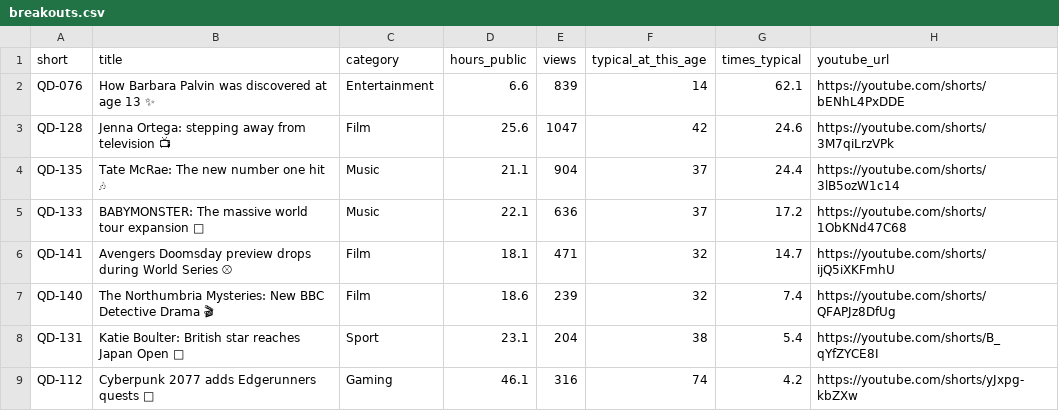
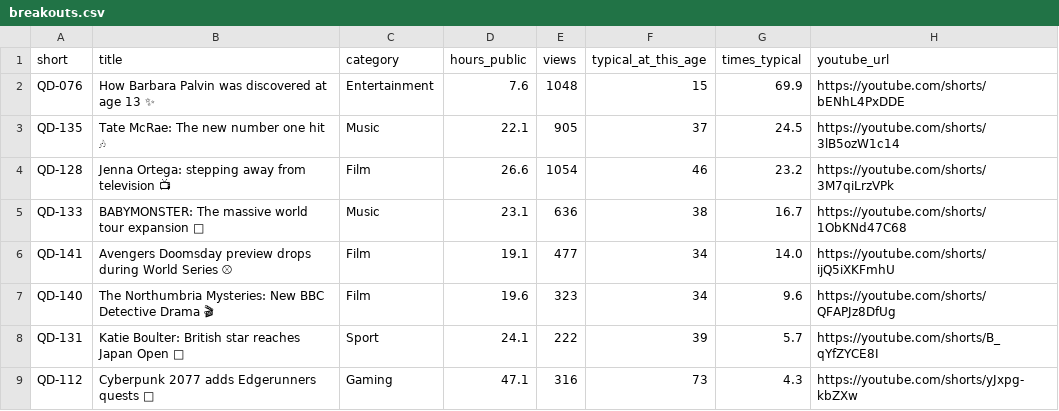
Before and after one commit to quickplay-studio/quickplay-autopilot, a CSV file: analytics/breakouts.csv, drawn as a sheet.

```diff
--- a/analytics/breakouts.csv
+++ b/analytics/breakouts.csv
@@ -1,9 +1,9 @@
 short,title,category,hours_public,views,typical_at_this_age,times_typical,youtube_url
-QD-076,How Barbara Palvin was discovered at age 13 ✨,Entertainment,6.6,839,14,62.1,https://youtube.com/shorts/bENhL4PxDDE
-QD-128,Jenna Ortega: stepping away from television 📺,Film,25.6,1047,42,24.6,https://youtube.com/shorts/3M7qiLrzVPk
-QD-135,Tate McRae: The new number one hit 🎶,Music,21.1,904,37,24.4,https://youtube.com/shorts/3lB5ozW1c14
-QD-133,BABYMONSTER: The massive world tour expansion 🎤,Music,22.1,636,37,17.2,https://youtube.com/shorts/1ObKNd47C68
-QD-141,Avengers Doomsday preview drops during World Series ⚾,Film,18.1,471,32,14.7,https://youtube.com/shorts/ijQ5iXKFmhU
-QD-140,The Northumbria Mysteries: New BBC Detective Drama 🎬,Film,18.6,239,32,7.4,https://youtube.com/shorts/QFAPJz8DfUg
-QD-131,Katie Boulter: British star reaches Japan Open 🎾,Sport,23.1,204,38,5.4,https://youtube.com/shorts/B_qYfZYCE8I
-QD-112,Cyberpunk 2077 adds Edgerunners quests 🌆,Gaming,46.1,316,74,4.2,https://youtube.com/shorts/yJxpg-kbZXw
+QD-076,How Barbara Palvin was discovered at age 13 ✨,Entertainment,7.6,1048,15,69.9,https://youtube.com/shorts/bENhL4PxDDE
+QD-135,Tate McRae: The new number one hit 🎶,Music,22.1,905,37,24.5,https://youtube.com/shorts/3lB5ozW1c14
+QD-128,Jenna Ortega: stepping away from television 📺,Film,26.6,1054,46,23.2,https://youtube.com/shorts/3M7qiLrzVPk
+QD-133,BABYMONSTER: The massive world tour expansion 🎤,Music,23.1,636,38,16.7,https://youtube.com/shorts/1ObKNd47C68
+QD-141,Avengers Doomsday preview drops during World Series ⚾,Film,19.1,477,34,14.0,https://youtube.com/shorts/ijQ5iXKFmhU
+QD-140,The Northumbria Mysteries: New BBC Detective Drama 🎬,Film,19.6,323,34,9.6,https://youtube.com/shorts/QFAPJz8DfUg
+QD-131,Katie Boulter: British star reaches Japan Open 🎾,Sport,24.1,222,39,5.7,https://youtube.com/shorts/B_qYfZYCE8I
+QD-112,Cyberpunk 2077 adds Edgerunners quests 🌆,Gaming,47.1,316,73,4.3,https://youtube.com/shorts/yJxpg-kbZXw
```
Also changed, not shown: analytics/daily.csv, analytics/hourly.csv, 14 other files.
